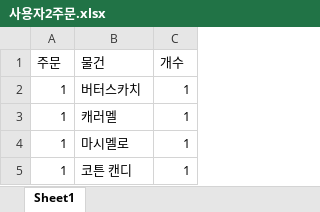
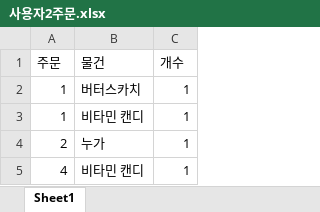
Before and after one commit to 2020134026LWJ/TU_Capstone_Design, an Excel workbook: server/Database/사용자2주문.xlsx, sheet Sheet1, drawn as a sheet; values as stored, in another font and other column widths than the file's, no borders; removed rows and columns are numbered as before the commit, all else as after; the diff names each change by its address in the sheet, - before the commit and + after, or states it on an @@ line.

```diff
--- a/server/Database/사용자2주문.xlsx (sheet Sheet1)
+++ b/server/Database/사용자2주문.xlsx (sheet Sheet1)
-row 3: 1 | 캐러멜 | 1
-row 4: 1 | 마시멜로 | 1
-B3 (물건): 코튼 캔디
+B3 (물건): 비타민 캔디
+row 4: 2 | 누가 | 1
+row 5: 4 | 비타민 캔디 | 1
```
Also changed, not shown: server/Database/사용자1주문.xlsx, 5 other files.
